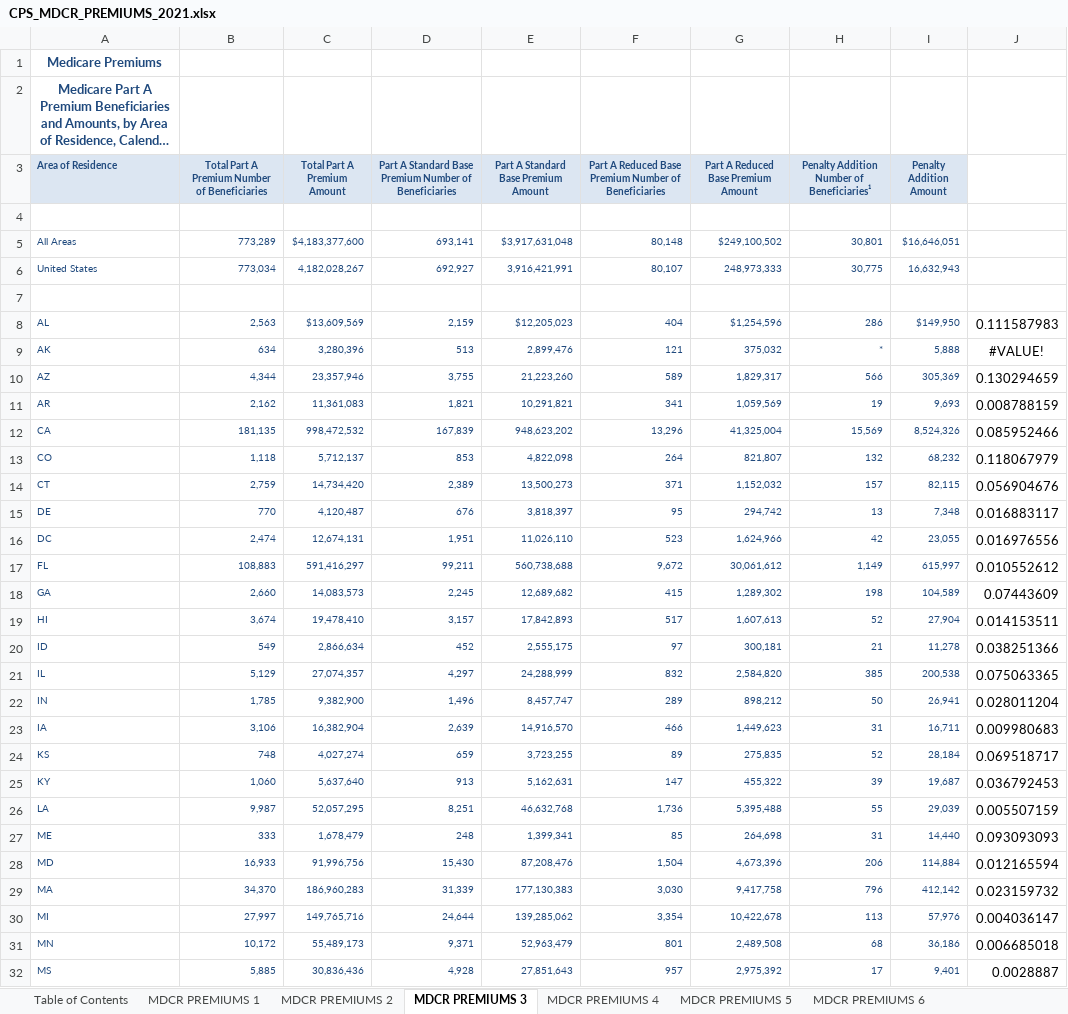
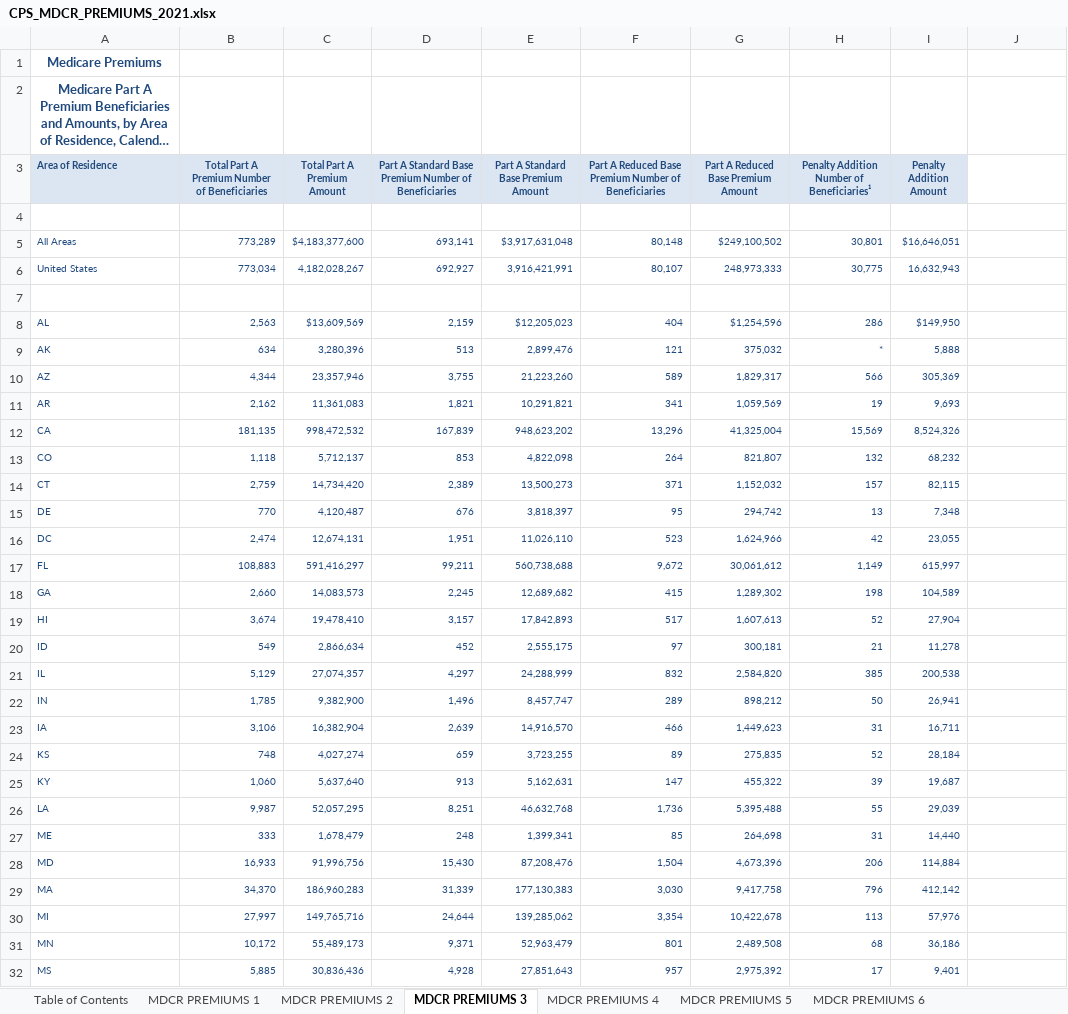
Before and after one commit to bpkindo/datasets, an Excel workbook: CPS_MDCR_PREMIUMS_2021.xlsx, sheet MDCR PREMIUMS 3, drawn as a sheet; only a part is shown; long unchanged cells end in …; values as stored, in another font and other column widths than the file's, no borders; the diff covers the shown part only; the diff names each change by its address in the sheet, - before the commit and + after, or states it on an @@ line.

Commit message:
added premiums data as pbi example to read data from excel

```diff
--- a/CPS_MDCR_PREMIUMS_2021.xlsx (sheet MDCR PREMIUMS 3)
+++ b/CPS_MDCR_PREMIUMS_2021.xlsx (sheet MDCR PREMIUMS 3)
-J8: 0.111587983
+J8: (empty)
-J9: #VALUE!
+J9: (empty)
-J10: 0.130294659
+J10: (empty)
-J11: 0.008788159
+J11: (empty)
-J12: 0.085952466
+J12: (empty)
-J13: 0.118067979
+J13: (empty)
-J14: 0.056904676
+J14: (empty)
-J15: 0.016883117
+J15: (empty)
-J16: 0.016976556
+J16: (empty)
-J17: 0.010552612
+J17: (empty)
-J18: 0.07443609
+J18: (empty)
-J19: 0.014153511
+J19: (empty)
-J20: 0.038251366
+J20: (empty)
-J21: 0.075063365
+J21: (empty)
-J22: 0.028011204
+J22: (empty)
-J23: 0.009980683
+J23: (empty)
-J24: 0.069518717
+J24: (empty)
-J25: 0.036792453
+J25: (empty)
-J26: 0.005507159
+J26: (empty)
-J27: 0.093093093
+J27: (empty)
-J28: 0.012165594
+J28: (empty)
-J29: 0.023159732
+J29: (empty)
-J30: 0.004036147
+J30: (empty)
-J31: 0.006685018
+J31: (empty)
-J32: 0.0028887
+J32: (empty)
```
Also changed, not shown: 32 edited cells elsewhere in this sheet.
